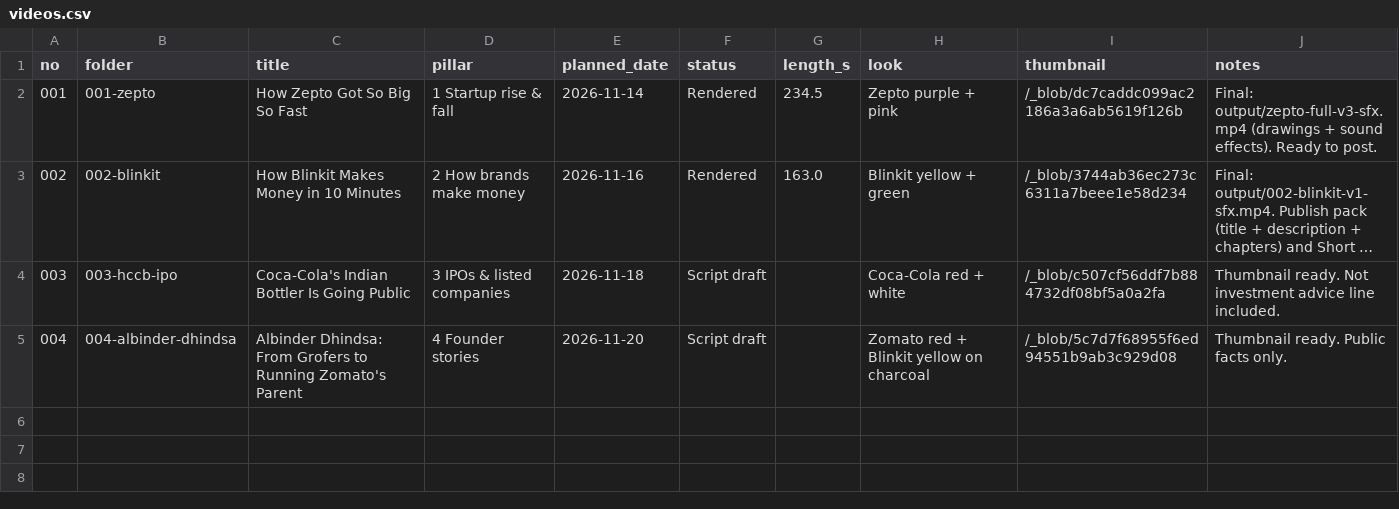
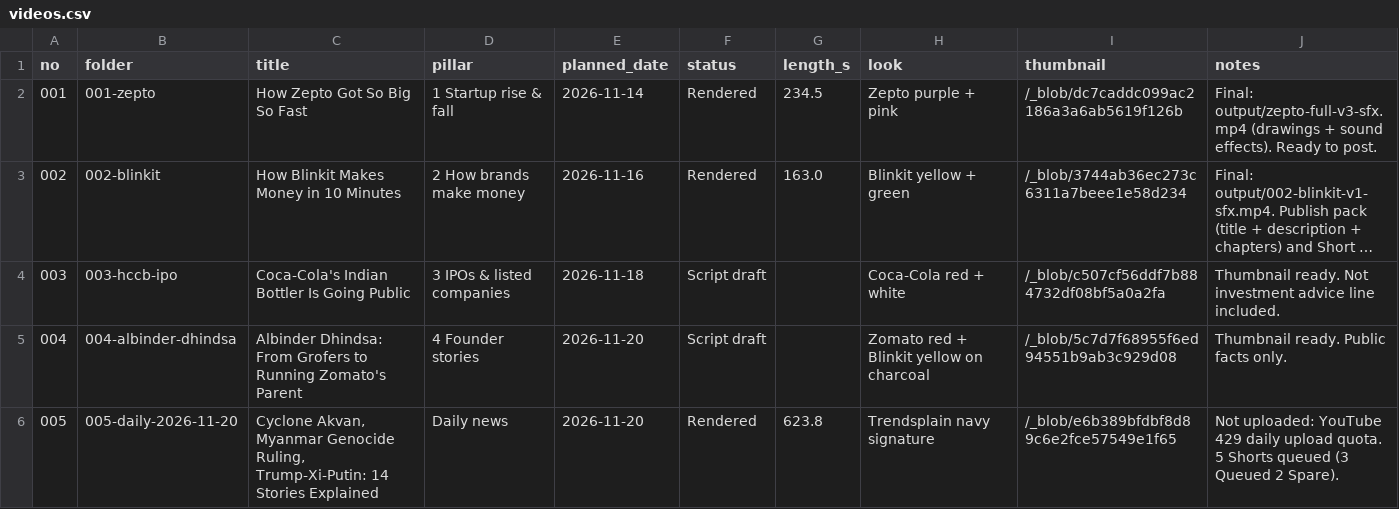
Before and after one commit to Jagadish110/YouTube-, a CSV file: content/videos.csv, drawn as a sheet; long unchanged cells end in …; the diff names each change by its address in the sheet, - before the commit and + after, or states it on an @@ line.

```diff
--- a/content/videos.csv
+++ b/content/videos.csv
+row 6: 005 | 005-daily-2026-11-20 | Cyclone Akvan, Myanmar Genocide Ruling, Trump-Xi-Putin: 14 Stories Explained | Daily news | 2026-11-20 | Rendered | 623.8 | Trendsplain navy signature | /_blob/e6b389bfdbf8d89c6e2fce57549e1f65 | Not uploaded: YouTube 429 daily upload quota. 5 Shorts queued (3 Queued 2 Spare).
```
Also changed, not shown: 2 other files.
